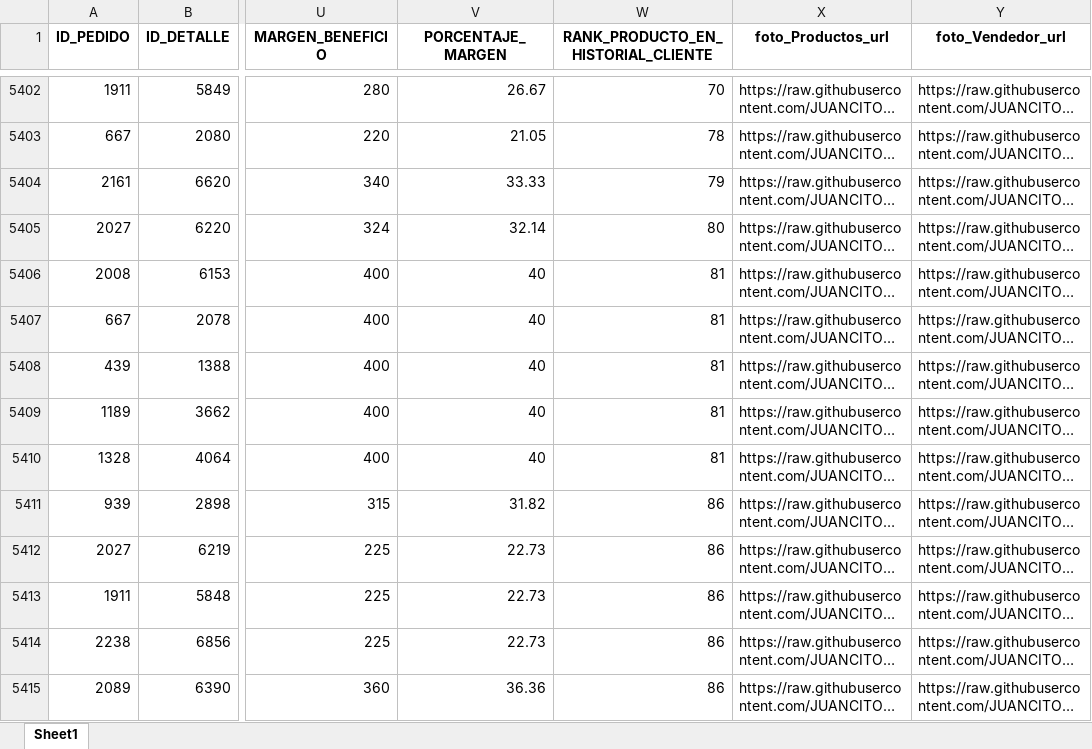
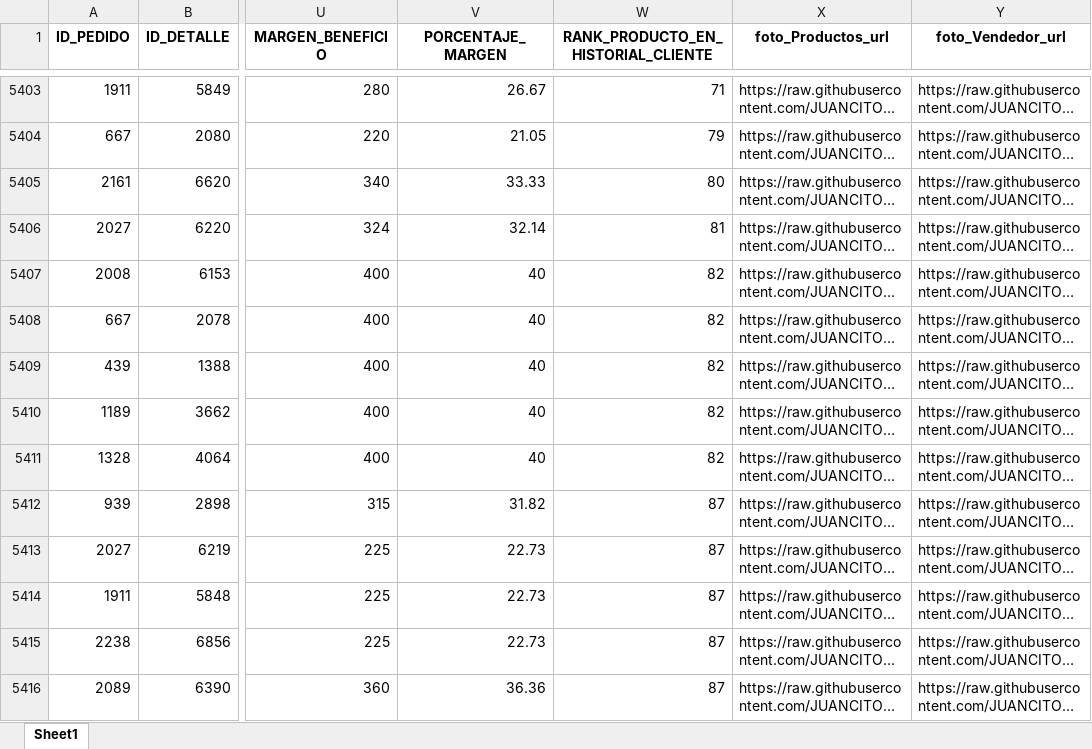
Before and after one commit to JUANCITOPENA/FUENTE_DE_LA_VERDAD_DATOS_SQL_SERVER_AUTOMATIZADOS_CSV_XLSX_JSON_BI, an Excel workbook: Sales_Data.xlsx, sheet Sheet1, drawn as a sheet; only a part is shown, gaps mark what is left out; long unchanged cells end in …; values as stored, in another font and other column widths than the file's, no borders; addresses are those after the commit; the diff covers the shown part only; the diff names each change by its address in the sheet, - before the commit and + after, or states it on an @@ line.

```diff
--- a/Sales_Data.xlsx (sheet Sheet1)
+++ b/Sales_Data.xlsx (sheet Sheet1)
-W5403: 70
+W5403: 71
-W5404: 78
+W5404: 79
-W5405: 79
+W5405: 80
-W5406: 80
+W5406: 81
-W5407:W5411: 81
+W5407:W5411: 82
-W5412:W5416: 86
+W5412:W5416: 87
```
Also changed, not shown: 1 added row and 240 edited cells elsewhere in this sheet, 2 other files.
